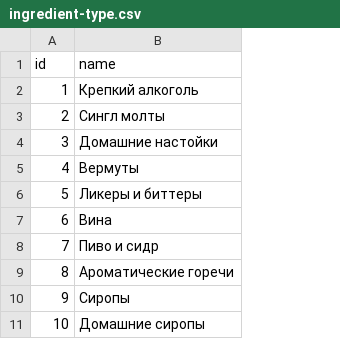
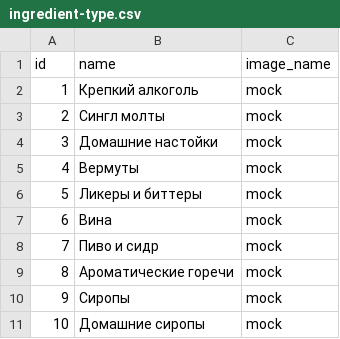
Before and after one commit to KaralionakKirill/inbar, a CSV file: src/main/resources/db/changelog/1.0/data/ingredient-type.csv, drawn as a sheet; only a part is shown; the diff names each change by its address in the sheet, - before the commit and + after, or states it on an @@ line.

Commit message:
INBAR-4: Add ingredient info

```diff
--- a/src/main/resources/db/changelog/1.0/data/ingredient-type.csv
+++ b/src/main/resources/db/changelog/1.0/data/ingredient-type.csv
+column C (image_name), rows 2-11: all mock
```
Also changed, not shown: 11 other files.
